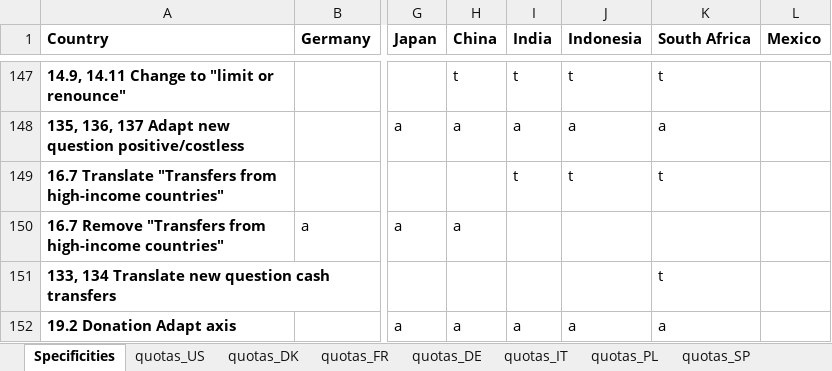
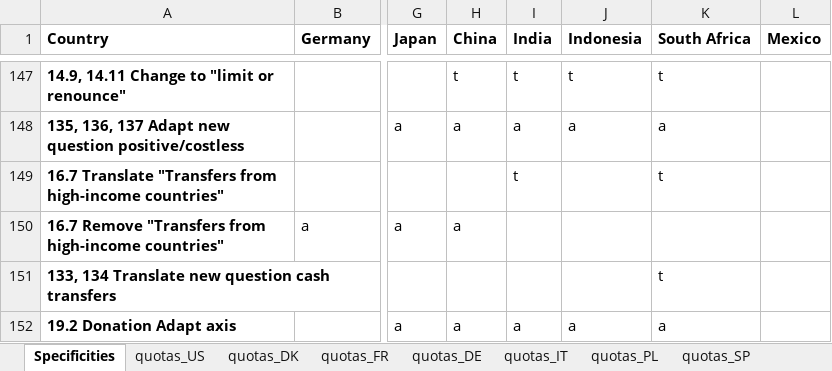
Before and after one commit to mariuslehenaff/oecd_climate, an Excel workbook: questionnaires/countries_specificities.xlsx, sheet Specificities, drawn as a sheet; only a part is shown, gaps mark what is left out; values as stored, in another font and other column widths than the file's, no borders; the diff covers the shown part only; the diff names each change by its address in the sheet, - before the commit and + after, or states it on an @@ line.

```diff
--- a/questionnaires/countries_specificities.xlsx (sheet Specificities)
+++ b/questionnaires/countries_specificities.xlsx (sheet Specificities)
-J149 (Indonesia): t
+J149 (Indonesia): (empty)
```
Also changed, not shown: 6 edited cells and cell formats elsewhere in this sheet, 4 other files.
